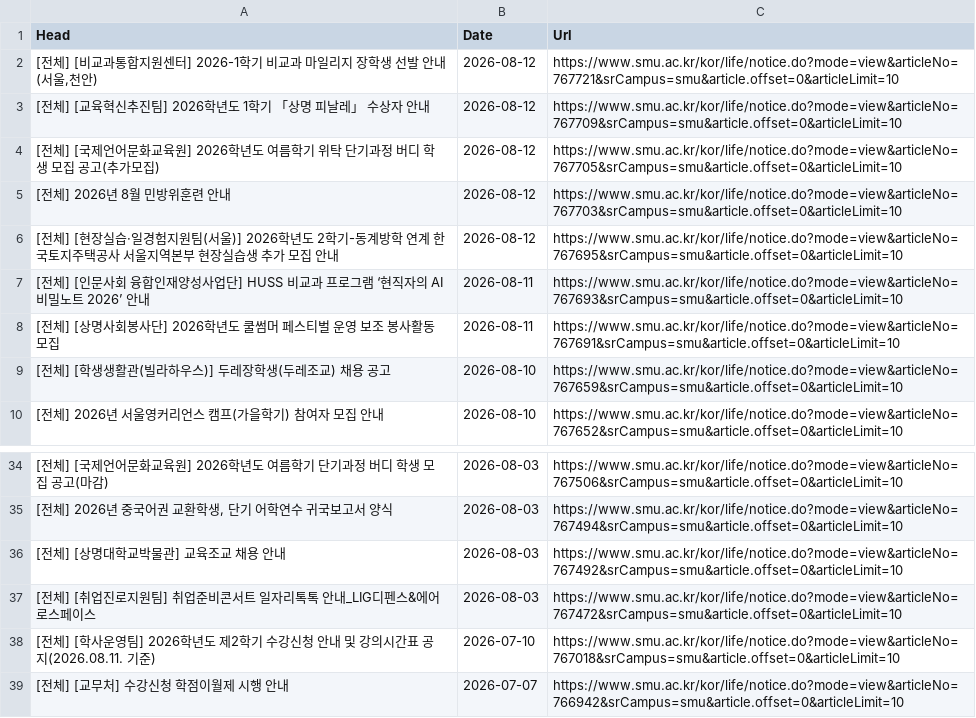
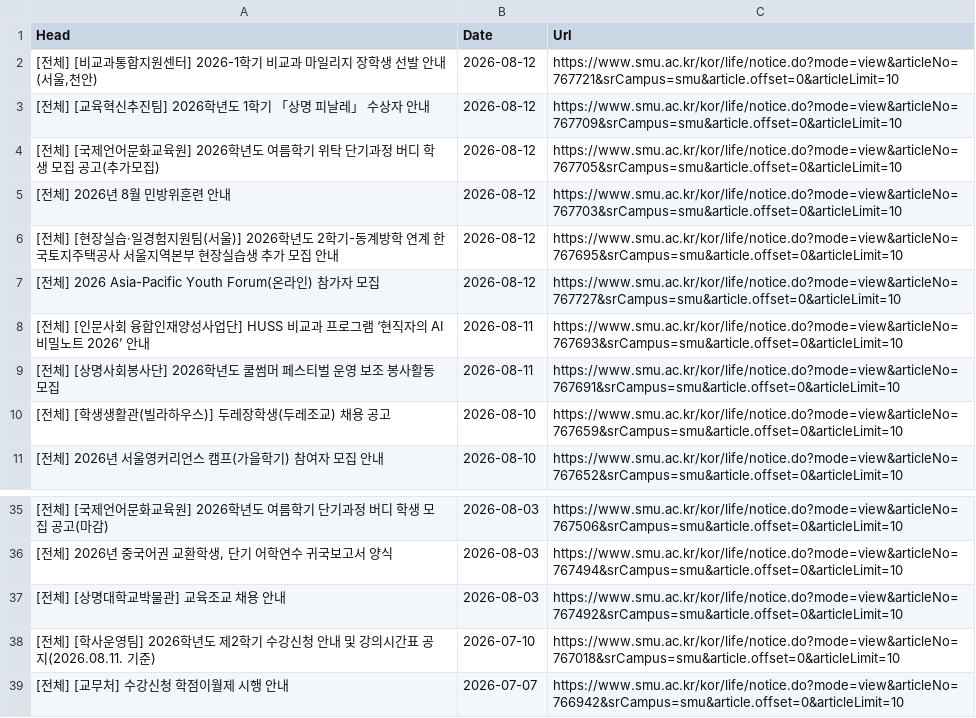
Before and after one commit to sondg921/SMU_Notice, a CSV file: notice.csv, drawn as a sheet; only a part is shown, gaps mark what is left out.

```diff
--- a/notice.csv
+++ b/notice.csv
@@ -6,2 +6,3 @@
 [전체] [현장실습·일경험지원팀(서울)] 2026학년도 2학기-동계방학 연계 한국토지주택공사 서울지역본부 현장실습생 추가 모집 안내,2026-08-12,https://www.smu.ac.kr/kor/life/notice.do?mode=view&articleNo=767695&srCampus=smu&article.offset=0&articleLimit=10
+[전체] 2026 Asia-Pacific Youth Forum(온라인) 참가자 모집,2026-08-12,https://www.smu.ac.kr/kor/life/notice.do?mode=view&articleNo=767727&srCampus=smu&article.offset=0&articleLimit=10
 [전체] [인문사회 융합인재양성사업단] HUSS 비교과 프로그램 ‘현직자의 AI 비밀노트 2026’ 안내,2026-08-11,https://www.smu.ac.kr/kor/life/notice.do?mode=view&articleNo=767693&srCampus=smu&article.offset=0&articleLimit=10
@@ -36,3 +37,2 @@
 [전체] [상명대학교박물관] 교육조교 채용 안내,2026-08-03,https://www.smu.ac.kr/kor/life/notice.do?mode=view&articleNo=767492&srCampus=smu&article.offset=0&articleLimit=10
-[전체] [취업진로지원팀] 취업준비콘서트 일자리톡톡 안내_LIG디펜스&에어로스페이스,2026-08-03,https://www.smu.ac.kr/kor/life/notice.do?mode=view&articleNo=767472&srCampus=smu&article.offset=0&articleLimit=10
 [전체] [학사운영팀] 2026학년도 제2학기 수강신청 안내 및 강의시간표 공지(2026.08.11. 기준),2026-07-10,https://www.smu.ac.kr/kor/life/notice.do?mode=view&articleNo=767018&srCampus=smu&article.offset=0&articleLimit=10
```
Also changed, not shown: 1 other file.
